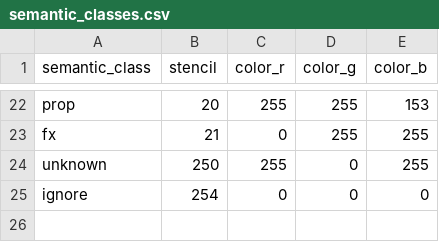
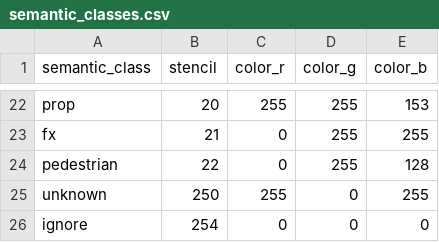
Before and after one commit to SolisRexD/Argus, a CSV file: config/semantic_classes.csv, drawn as a sheet; only a part is shown, gaps mark what is left out; the diff names each change by its address in the sheet, - before the commit and + after, or states it on an @@ line.

Commit message:
Refactor runtime semantic capture for CitySample

```diff
--- a/config/semantic_classes.csv
+++ b/config/semantic_classes.csv
+row 24: pedestrian | 22 | 0 | 255 | 128
```
Also changed, not shown: 30 other files.
